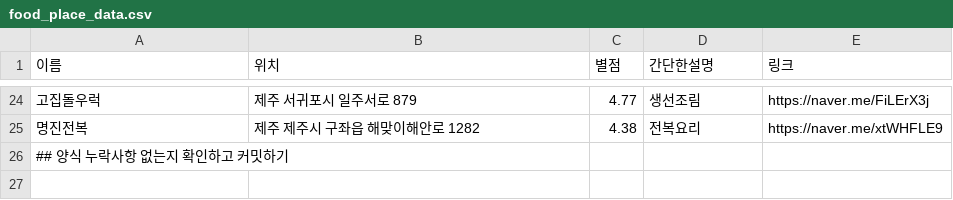
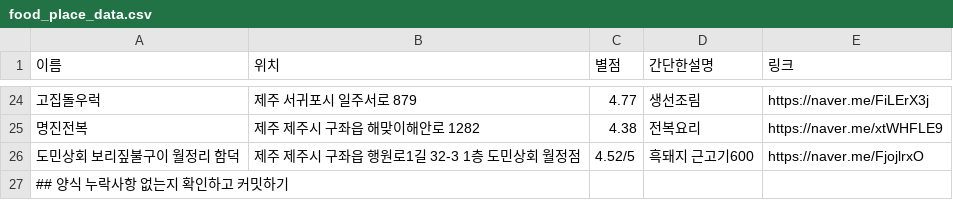
Before and after one commit to OSS-3-MINTAEK/Recomendataion_Place, a CSV file: food_place_data.csv, drawn as a sheet; only a part is shown, gaps mark what is left out; the diff names each change by its address in the sheet, - before the commit and + after, or states it on an @@ line.

Commit message:
Update food_place_data.csv

```diff
--- a/food_place_data.csv
+++ b/food_place_data.csv
+row 26: 도민상회 보리짚불구이 월정리 함덕 | 제주 제주시 구좌읍 행원로1길 32-3 1층 도민상회 월정점 | 4.52/5 | 흑돼지 근고기600 | https://naver.me/FjojlrxO
```
